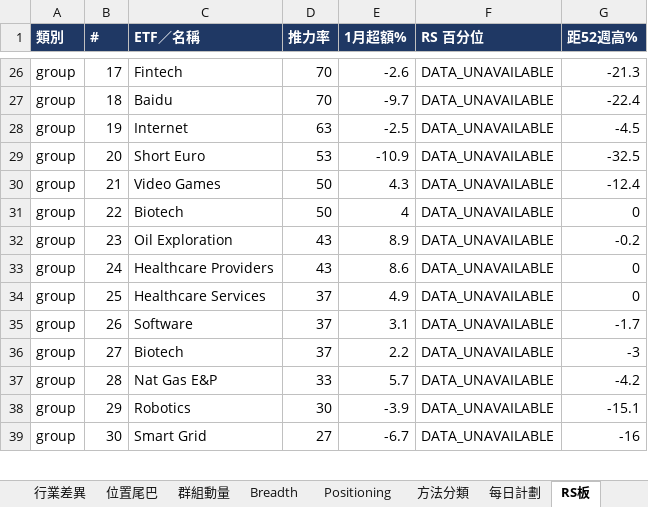
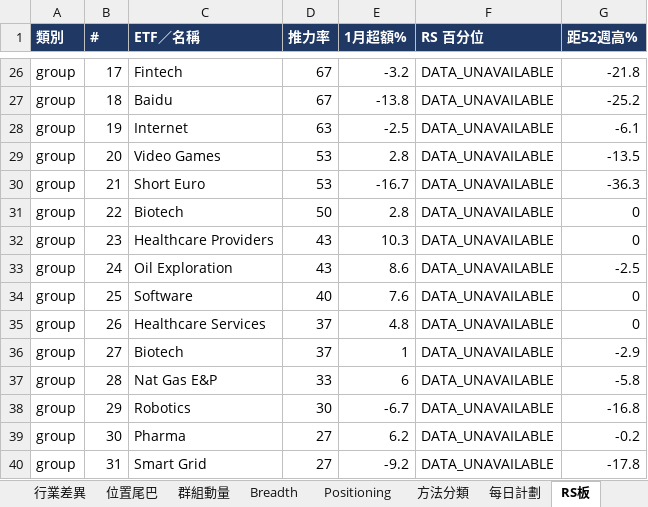
Before and after one commit to Desmondddkey/trading-desk, an Excel workbook: db/site_db_2026-10-20.xlsx, sheet RS板, drawn as a sheet; only a part is shown, gaps mark what is left out; values as stored, in another font and other column widths than the file's, no borders; removed rows and columns are numbered as before the commit, all else as after; the diff covers the shown part only; the diff names each change by its address in the sheet, - before the commit and + after, or states it on an @@ line.

```diff
--- a/db/site_db_2026-10-20.xlsx (sheet RS板)
+++ b/db/site_db_2026-10-20.xlsx (sheet RS板)
-D26:D27 (推力率): 70
+D26:D27 (推力率): 67
-E26 (1月超額%): -2.6
+E26 (1月超額%): -3.2
-G26 (距52週高%): -21.3
+G26 (距52週高%): -21.8
-E27 (1月超額%): -9.7
+E27 (1月超額%): -13.8
-G27 (距52週高%): -22.4
+G27 (距52週高%): -25.2
-G28 (距52週高%): -4.5
+G28 (距52週高%): -6.1
-row 29: group | 20 | Short Euro | 53 | -10.9 | DATA_UNAVAILABLE | -32.5
-B29 (#): 21
+B29 (#): 20
-D29 (推力率): 50
+D29 (推力率): 53
-E29 (1月超額%): 4.3
+E29 (1月超額%): 2.8
-G29 (距52週高%): -12.4
+G29 (距52週高%): -13.5
+row 30: group | 21 | Short Euro | 53 | -16.7 | DATA_UNAVAILABLE | -36.3
-E31 (1月超額%): 4
+E31 (1月超額%): 2.8
-row 32: group | 23 | Oil Exploration | 43 | 8.9 | DATA_UNAVAILABLE | -0.2
-B32 (#): 24
+B32 (#): 23
-E32 (1月超額%): 8.6
+E32 (1月超額%): 10.3
+row 33: group | 24 | Oil Exploration | 43 | 8.6 | DATA_UNAVAILABLE | -2.5
+row 34: group | 25 | Software | 40 | 7.6 | DATA_UNAVAILABLE | 0
-B35 (#): 25
+B35 (#): 26
-E35 (1月超額%): 4.9
+E35 (1月超額%): 4.8
-row 35: group | 26 | Software | 37 | 3.1 | DATA_UNAVAILABLE | -1.7
-E36 (1月超額%): 2.2
+E36 (1月超額%): 1
-G36 (距52週高%): -3
+G36 (距52週高%): -2.9
-E37 (1月超額%): 5.7
+E37 (1月超額%): 6
-G37 (距52週高%): -4.2
+G37 (距52週高%): -5.8
-E38 (1月超額%): -3.9
+E38 (1月超額%): -6.7
-G38 (距52週高%): -15.1
+G38 (距52週高%): -16.8
+row 39: group | 30 | Pharma | 27 | 6.2 | DATA_UNAVAILABLE | -0.2
-B40 (#): 30
+B40 (#): 31
-E40 (1月超額%): -6.7
+E40 (1月超額%): -9.2
-G40 (距52週高%): -16
+G40 (距52週高%): -17.8
```
Also changed, not shown: 25 added rows, 26 removed rows and 157 edited cells elsewhere in this sheet, sheet 領導股, sheet 最強1週, sheet 1CM回調, sheet 每日計劃, sheet 行業輪動, sheet Breadth, 1 more sheet, db/site_db_history.xlsx, 46 other files.
